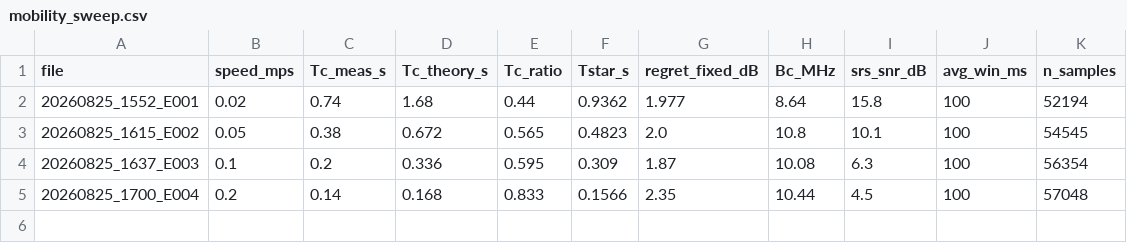
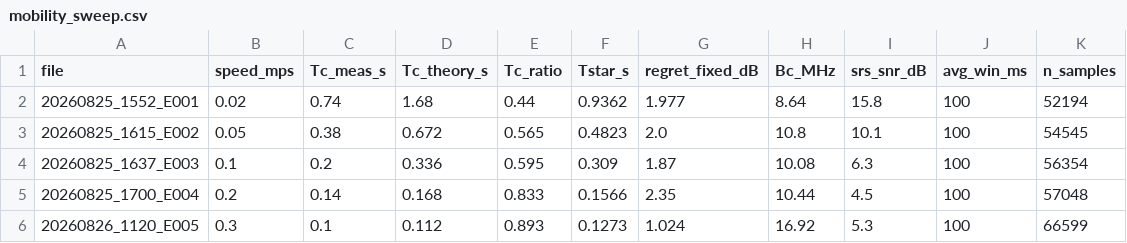
Before and after one commit to Ujjwal-Nano/OCUDU, a CSV file: datasets/mobility_sweep.csv, drawn as a sheet; the diff names each change by its address in the sheet, - before the commit and + after, or states it on an @@ line.

```diff
--- a/datasets/mobility_sweep.csv
+++ b/datasets/mobility_sweep.csv
+row 6: 20260826_1120_E005 | 0.3 | 0.1 | 0.112 | 0.893 | 0.1273 | 1.024 | 16.92 | 5.3 | 100 | 66599
```
Also changed, not shown: datasets/campaign.csv, 14 other files.
